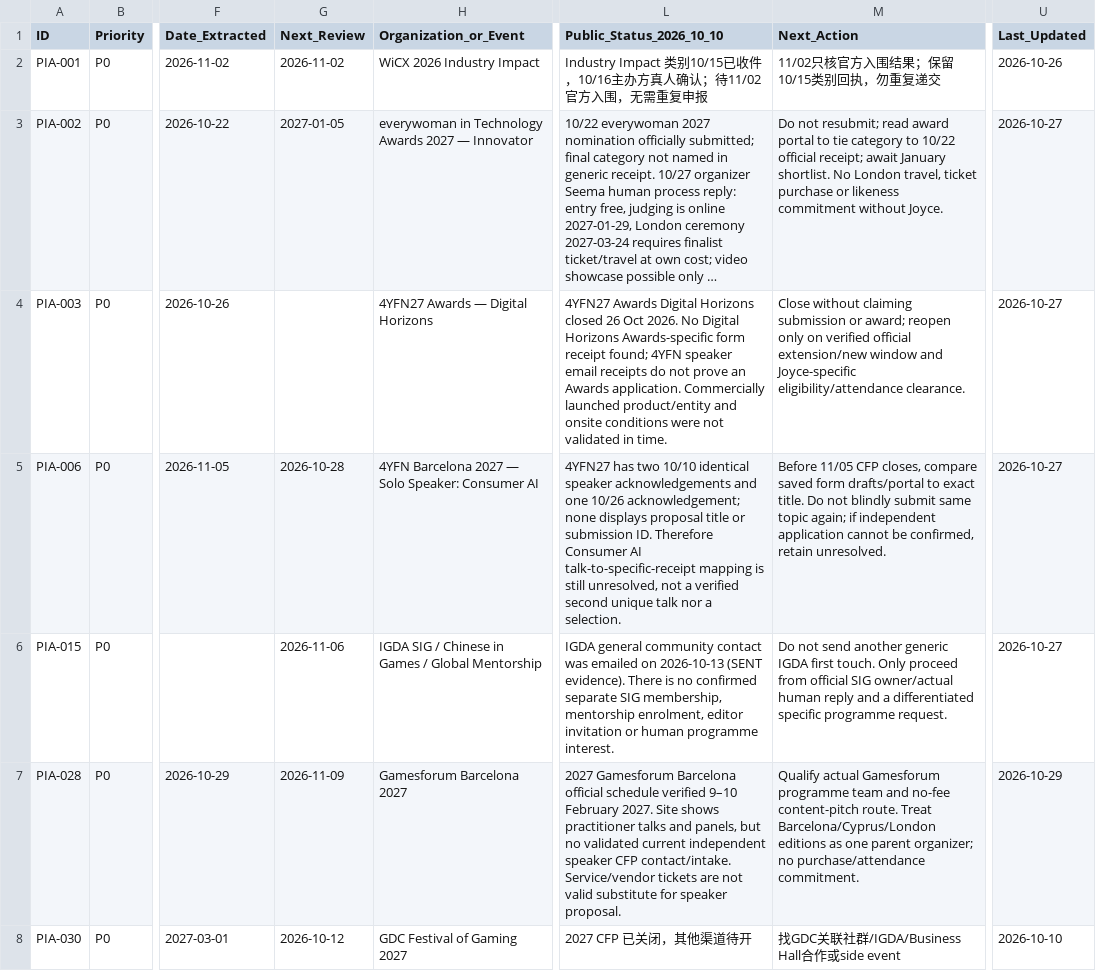
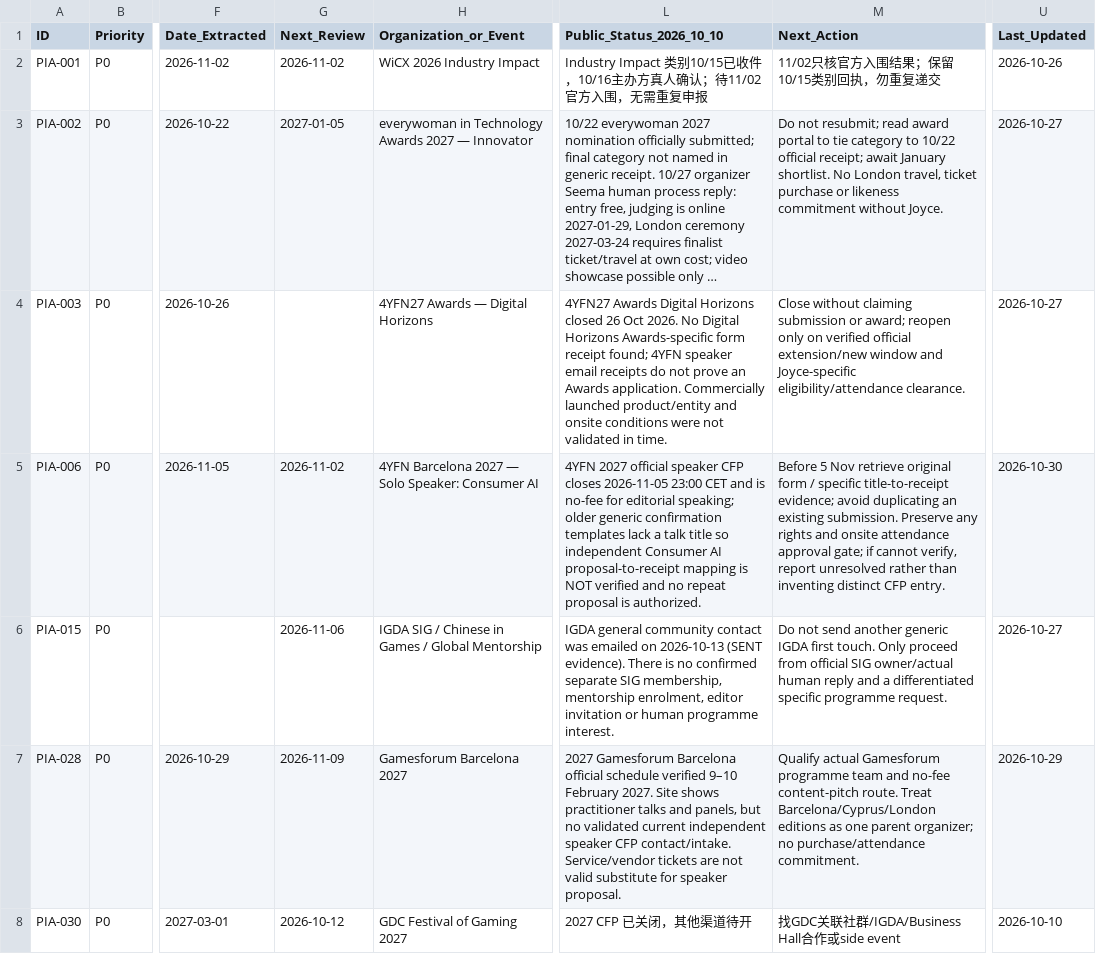
Before and after one commit to minyajing-rgb/ggc-global, a CSV file: pr/pia-global-authority/data/OPPORTUNITIES_MASTER.csv, drawn as a sheet; only a part is shown, gaps mark what is left out; long unchanged cells end in …; the diff covers the shown part only; the diff names each change by its address in the sheet, - before the commit and + after, or states it on an @@ line.

Commit message:
PIA 30 Oct: reconcile owner-reported WMF deposit, BAFTA rights and fee gate, MAU window, Webby early and 4YFN cutoff

```diff
--- a/pr/pia-global-authority/data/OPPORTUNITIES_MASTER.csv
+++ b/pr/pia-global-authority/data/OPPORTUNITIES_MASTER.csv
-G5 (Next_Review): 2026-10-28
+G5 (Next_Review): 2026-11-02
-L5 (Public_Status_2026_10_10): 4YFN27 has two 10/10 identical speaker acknowledgements and one 10/26 acknowledgement; none displays proposal title or submission ID. Therefore Consumer AI talk-to-specific-receipt mapping is still unresolved, not a verified second unique talk nor a selection.
+L5 (Public_Status_2026_10_10): 4YFN 2027 official speaker CFP closes 2026-11-05 23:00 CET and is no-fee for editorial speaking; older generic confirmation templates lack a talk title so independent Consumer AI proposal-to-receipt mapping is NOT verified and no repeat proposal is authorized.
-M5 (Next_Action): Before 11/05 CFP closes, compare saved form drafts/portal to exact title. Do not blindly submit same topic again; if independent application cannot be confirmed, retain unresolved.
+M5 (Next_Action): Before 5 Nov retrieve original form / specific title-to-receipt evidence; avoid duplicating an existing submission. Preserve any rights and onsite attendance approval gate; if cannot verify, report unresolved rather than inventing distinct CFP entry.
-U5 (Last_Updated): 2026-10-27
+U5 (Last_Updated): 2026-10-30
```
Also changed, not shown: 20 edited cells elsewhere in this file.
